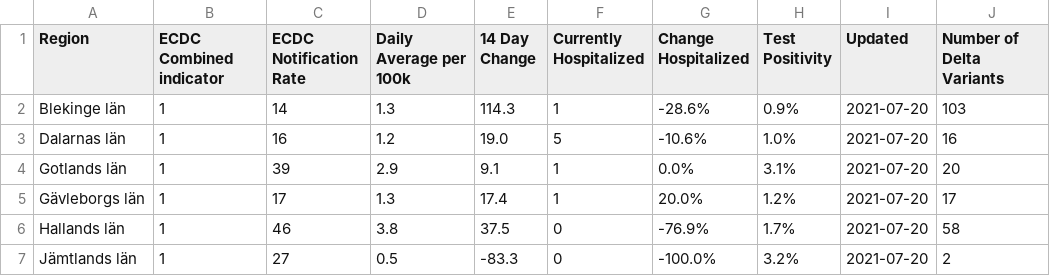
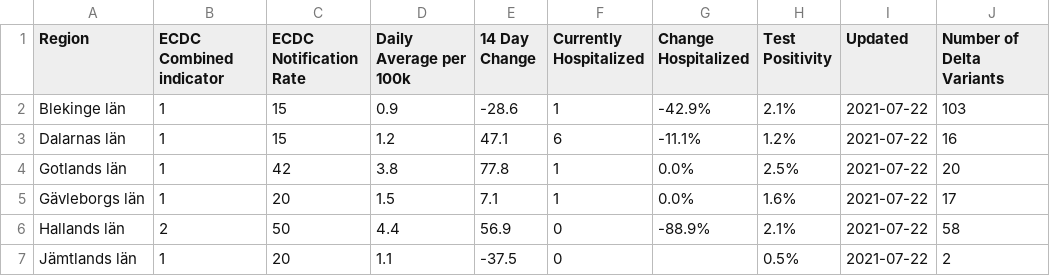
Before and after one commit to covidxix/csvdata, a CSV file: map_summary.csv, drawn as a sheet; only a part is shown; the diff covers the shown part only.

```diff
--- a/map_summary.csv
+++ b/map_summary.csv
@@ -1,7 +1,7 @@
 Region,ECDC Combined indicator,ECDC Notification Rate,Daily Average per 100k,14 Day Change,Currently Hospitalized,Change Hospitalized,Test Positivity,Updated,Number of Delta Variants
-Blekinge län,1,14,1.3,114.3,1,-28.6%,0.9%,2021-07-20,103
-Dalarnas län,1,16,1.2,19.0,5,-10.6%,1.0%,2021-07-20,16
-Gotlands län,1,39,2.9,9.1,1,0.0%,3.1%,2021-07-20,20
-Gävleborgs län,1,17,1.3,17.4,1,20.0%,1.2%,2021-07-20,17
-Hallands län,1,46,3.8,37.5,0,-76.9%,1.7%,2021-07-20,58
-Jämtlands län,1,27,0.5,-83.3,0,-100.0%,3.2%,2021-07-20,2
+Blekinge län,1,15,0.9,-28.6,1,-42.9%,2.1%,2021-07-22,103
+Dalarnas län,1,15,1.2,47.1,6,-11.1%,1.2%,2021-07-22,16
+Gotlands län,1,42,3.8,77.8,1,0.0%,2.5%,2021-07-22,20
+Gävleborgs län,1,20,1.5,7.1,1,0.0%,1.6%,2021-07-22,17
+Hallands län,2,50,4.4,56.9,0,-88.9%,2.1%,2021-07-22,58
+Jämtlands län,1,20,1.1,-37.5,0,,0.5%,2021-07-22,2
```
Also changed, not shown: 93 edited cells elsewhere in this file, days.csv, deaths.csv, 9 other files.
